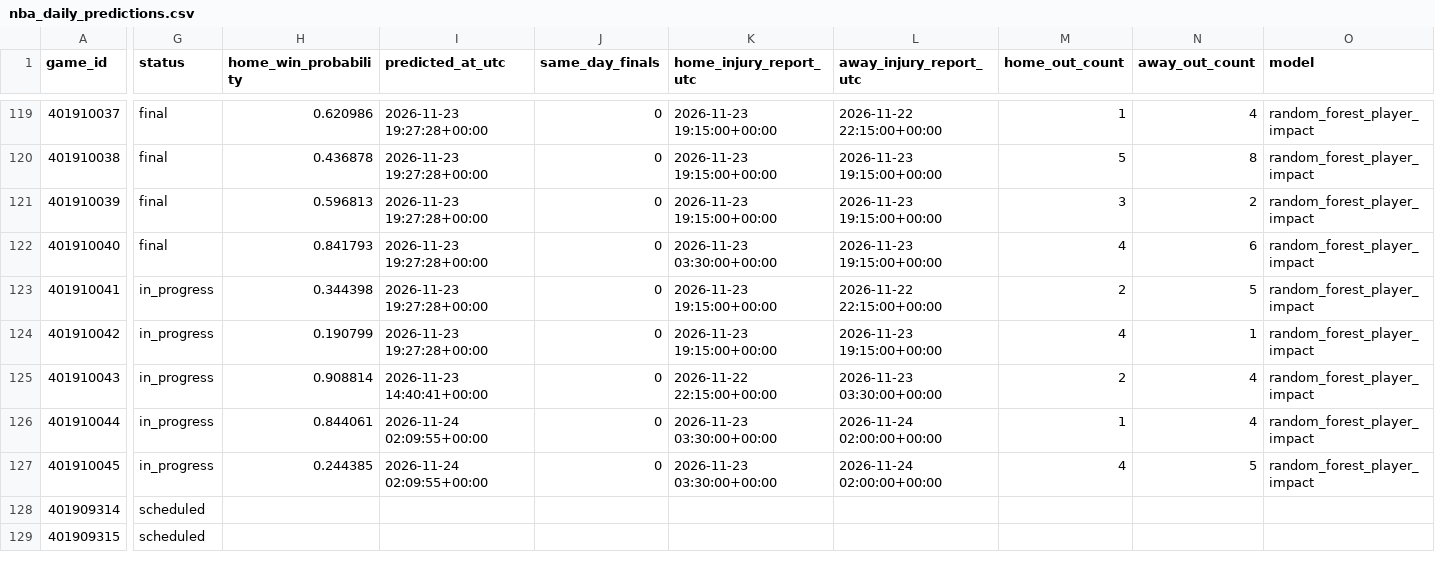
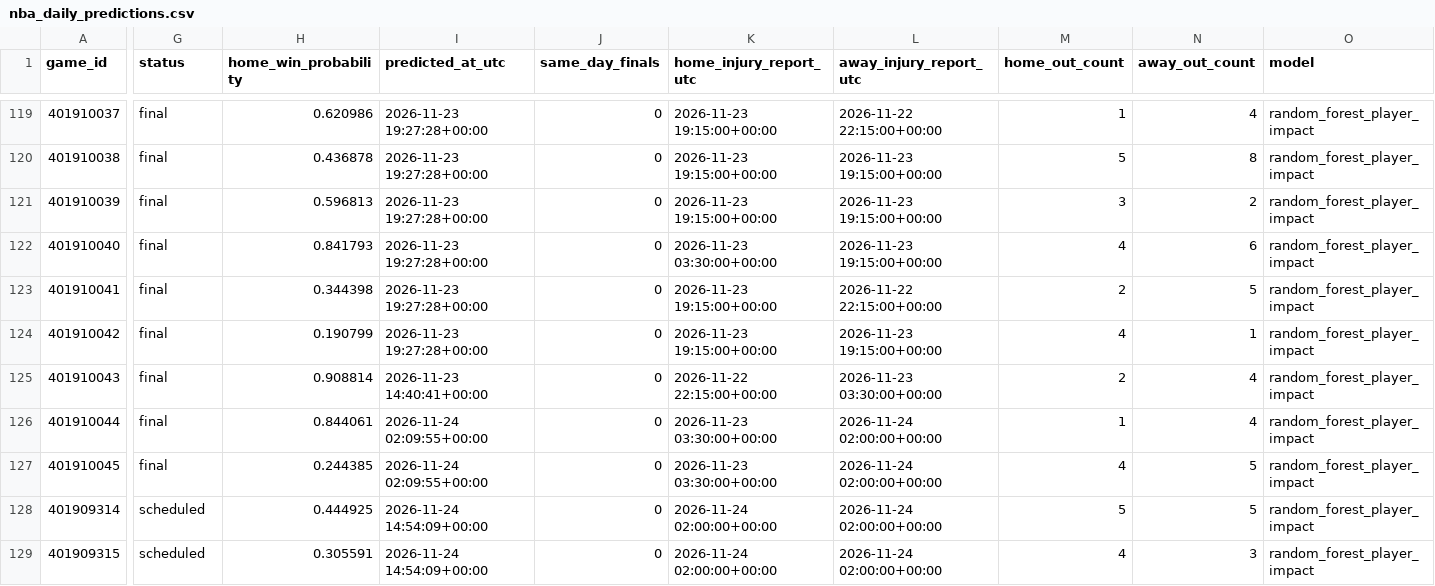
Before and after one commit to brianbzeng/nbamodel, a CSV file: data/raw/nba_daily_predictions.csv, drawn as a sheet; only a part is shown, gaps mark what is left out; the diff covers the shown part only; the diff names each change by its address in the sheet, - before the commit and + after, or states it on an @@ line.

```diff
--- a/data/raw/nba_daily_predictions.csv
+++ b/data/raw/nba_daily_predictions.csv
-G123:G127 (status): in_progress
+G123:G127 (status): final
-H128 (home_win_probability): (empty)
+H128 (home_win_probability): 0.444925
-I128:I129 (predicted_at_utc): (empty)
+I128:I129 (predicted_at_utc): 2026-11-24 14:54:09+00:00
-J128:J129 (same_day_finals): (empty)
+J128:J129 (same_day_finals): 0
-K128:K129 (home_injury_report_utc): (empty)
+K128:K129 (home_injury_report_utc): 2026-11-24 02:00:00+00:00
-L128:L129 (away_injury_report_utc): (empty)
+L128:L129 (away_injury_report_utc): 2026-11-24 02:00:00+00:00
-M128 (home_out_count): (empty)
+M128 (home_out_count): 5
-N128 (away_out_count): (empty)
+N128 (away_out_count): 5
-O128:O129 (model): (empty)
+O128:O129 (model): random_forest_player_impact
-H129 (home_win_probability): (empty)
+H129 (home_win_probability): 0.305591
-M129 (home_out_count): (empty)
+M129 (home_out_count): 4
-N129 (away_out_count): (empty)
+N129 (away_out_count): 3
```
Also changed, not shown: 9 added rows and 81 edited cells elsewhere in this file, data/raw/nba_game_updates.csv, 1 other file.
